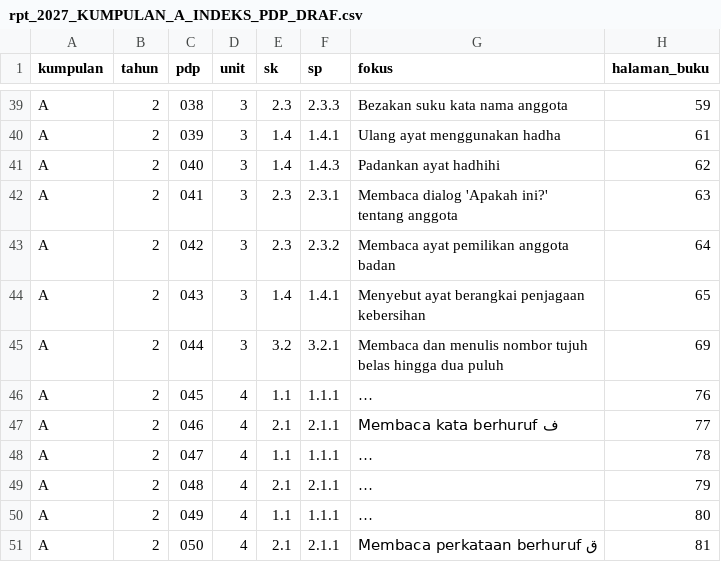
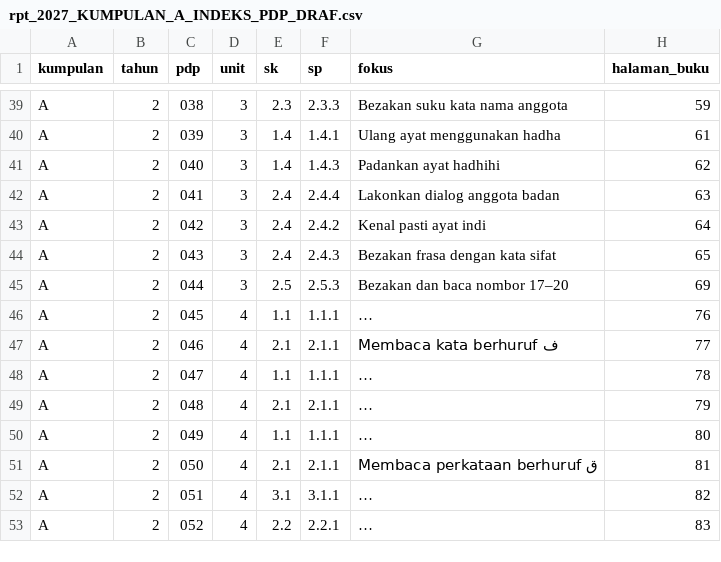
Before and after one commit to nurynayreen88/CikguLaju-AI, a CSV file: rpt_2027/bahasa_arab/rpt_2027_KUMPULAN_A_INDEKS_PDP_DRAF.csv, drawn as a sheet; only a part is shown, gaps mark what is left out; the shorter side is filled out with more unchanged rows; long unchanged cells end in …; the diff names each change by its address in the sheet, - before the commit and + after, or states it on an @@ line.

Commit message:
Lengkapkan RPH Bahasa Arab Tahun 2 PdP 041–044 (#1080)

```diff
--- a/rpt_2027/bahasa_arab/rpt_2027_KUMPULAN_A_INDEKS_PDP_DRAF.csv
+++ b/rpt_2027/bahasa_arab/rpt_2027_KUMPULAN_A_INDEKS_PDP_DRAF.csv
-E42:E43 (sk): 2.3
+E42:E43 (sk): 2.4
-F42 (sp): 2.3.1
+F42 (sp): 2.4.4
-G42 (fokus): Membaca dialog 'Apakah ini?' tentang anggota
+G42 (fokus): Lakonkan dialog anggota badan
-F43 (sp): 2.3.2
+F43 (sp): 2.4.2
-G43 (fokus): Membaca ayat pemilikan anggota badan
+G43 (fokus): Kenal pasti ayat indi
-E44 (sk): 1.4
+E44 (sk): 2.4
-F44 (sp): 1.4.1
+F44 (sp): 2.4.3
-G44 (fokus): Menyebut ayat berangkai penjagaan kebersihan
+G44 (fokus): Bezakan frasa dengan kata sifat
-E45 (sk): 3.2
+E45 (sk): 2.5
-F45 (sp): 3.2.1
+F45 (sp): 2.5.3
-G45 (fokus): Membaca dan menulis nombor tujuh belas hingga dua puluh
+G45 (fokus): Bezakan dan baca nombor 17–20
```
Also changed, not shown: rpt_2027/bahasa_arab/rpt_2027_KUMPULAN_B_INDEKS_PDP_DRAF.csv, rpt_2027/bahasa_arab/year2_unit3_pdp029_044_DRAF.csv, 14 other files.
